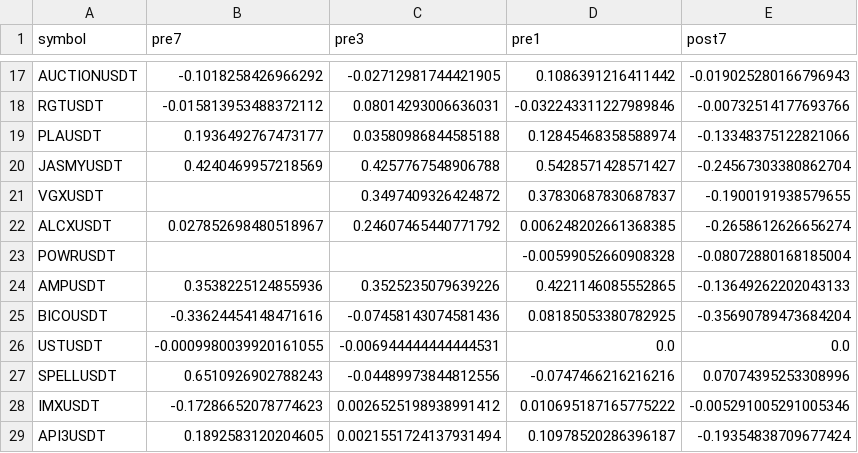
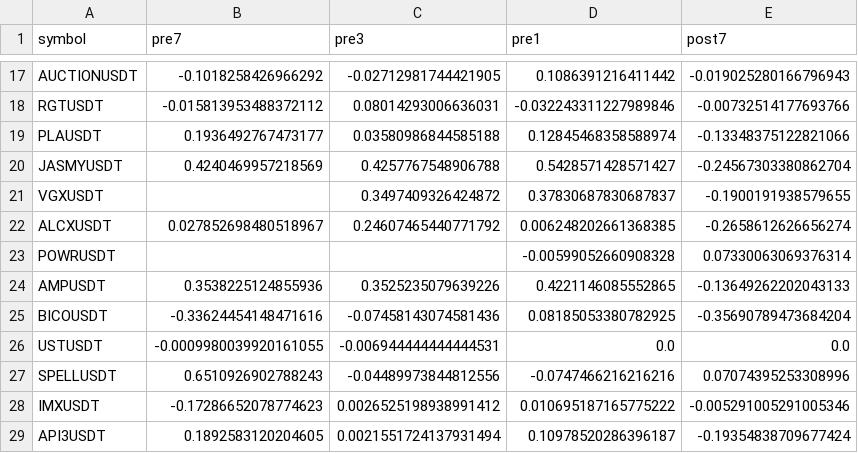
Before and after one commit to Asalio123/binance-listing-study, a CSV file: data/announcement_premium_coinbase.csv, drawn as a sheet; only a part is shown, gaps mark what is left out.

Commit message:
Committee-audit-2 fixes: regressions R1-R3, monotone/verify/funding glosses, premium figure rebuilt with correct annotations, repo hygiene (README/frl banner/bootstrap_ci/MANIFEST), refs year+URLs, AI-disclosure unified

```diff
--- a/data/announcement_premium_coinbase.csv
+++ b/data/announcement_premium_coinbase.csv
@@ -22,3 +22,3 @@ VGXUSDT,,0.3497409326424872,0.37830687830687837,-0.1900191938579655
 ALCXUSDT,0.027852698480518967,0.24607465440771792,0.006248202661368385,-0.2658612626656274
-POWRUSDT,,,-0.00599052660908328,-0.08072880168185004
+POWRUSDT,,,-0.00599052660908328,0.07330063069376314
 AMPUSDT,0.3538225124855936,0.3525235079639226,0.4221146085552865,-0.13649262202043133
```
Also changed, not shown: 11 other files.
